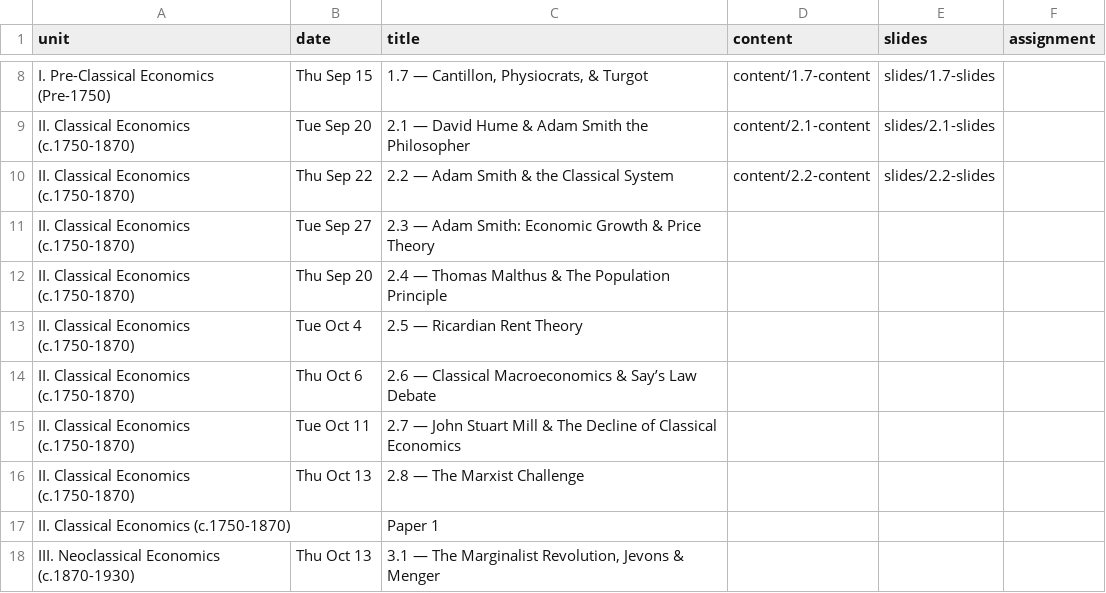
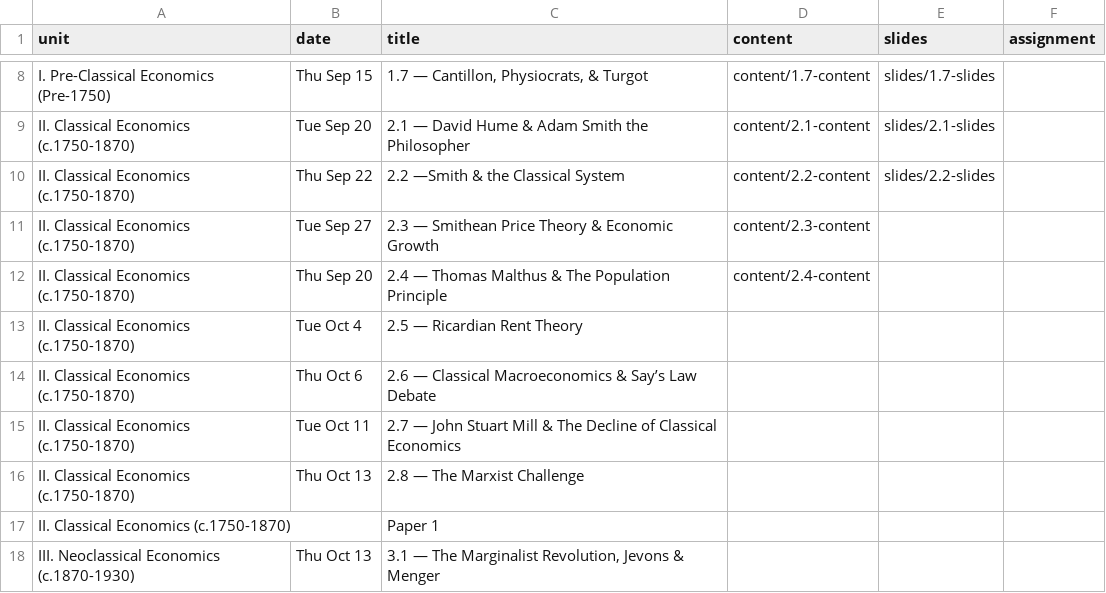
Before and after one commit to ryansafner/thoughtF22, a CSV file: data/schedule.csv, drawn as a sheet; only a part is shown, gaps mark what is left out.

Commit message:
2.3, 2.4 content

```diff
--- a/data/schedule.csv
+++ b/data/schedule.csv
@@ -9,5 +9,5 @@ I. Pre-Classical Economics (Pre-1750),Thu Sep 15,"1.7 — Cantillon, Physiocrats
 II. Classical Economics (c.1750-1870),Tue Sep 20,2.1 — David Hume & Adam Smith the Philosopher,content/2.1-content,slides/2.1-slides,
-II. Classical Economics (c.1750-1870),Thu Sep 22,2.2 — Adam Smith & the Classical System,content/2.2-content,slides/2.2-slides,
-II. Classical Economics (c.1750-1870),Tue Sep 27,2.3 — Adam Smith: Economic Growth & Price Theory,,,
-II. Classical Economics (c.1750-1870),Thu Sep 20,2.4 — Thomas Malthus & The Population Principle,,,
+II. Classical Economics (c.1750-1870),Thu Sep 22,2.2 —Smith & the Classical System,content/2.2-content,slides/2.2-slides,
+II. Classical Economics (c.1750-1870),Tue Sep 27,2.3 — Smithean Price Theory & Economic Growth,content/2.3-content,,
+II. Classical Economics (c.1750-1870),Thu Sep 20,2.4 — Thomas Malthus & The Population Principle,content/2.4-content,,
 II. Classical Economics (c.1750-1870),Tue Oct 4,2.5 — Ricardian Rent Theory,,,
```
Also changed, not shown: 21 other files.
